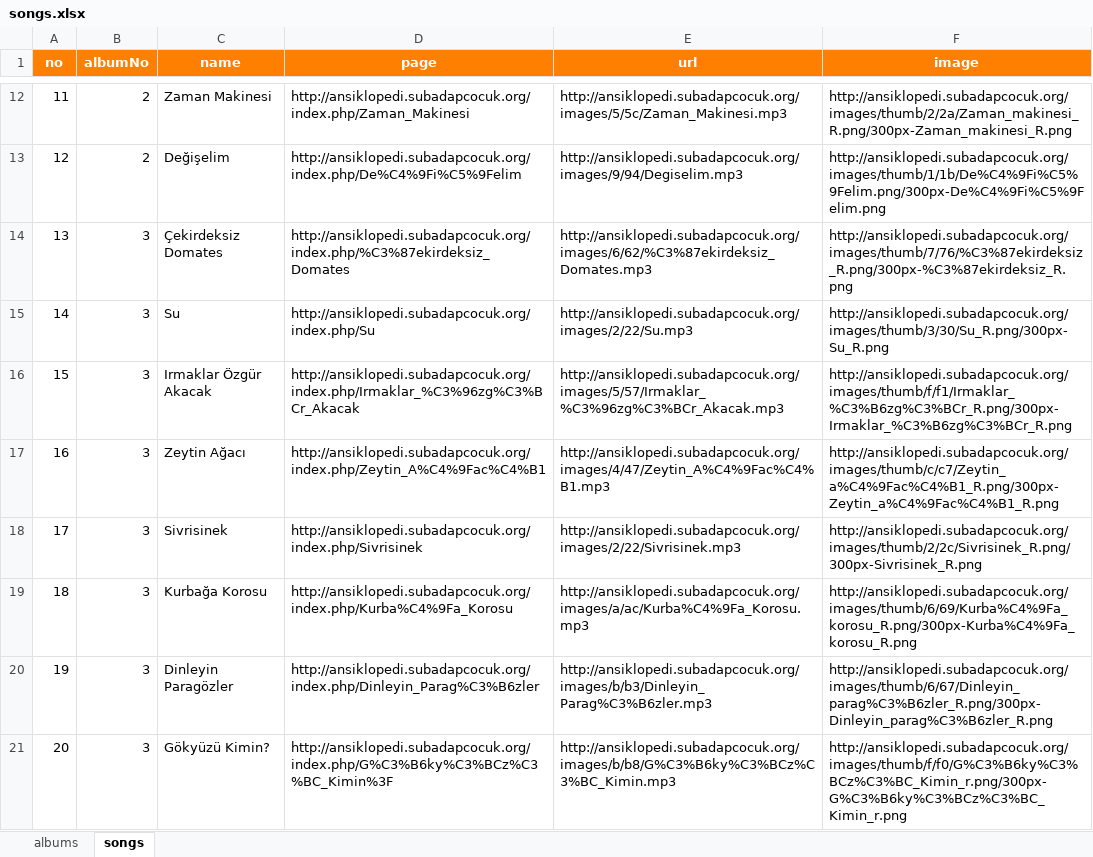
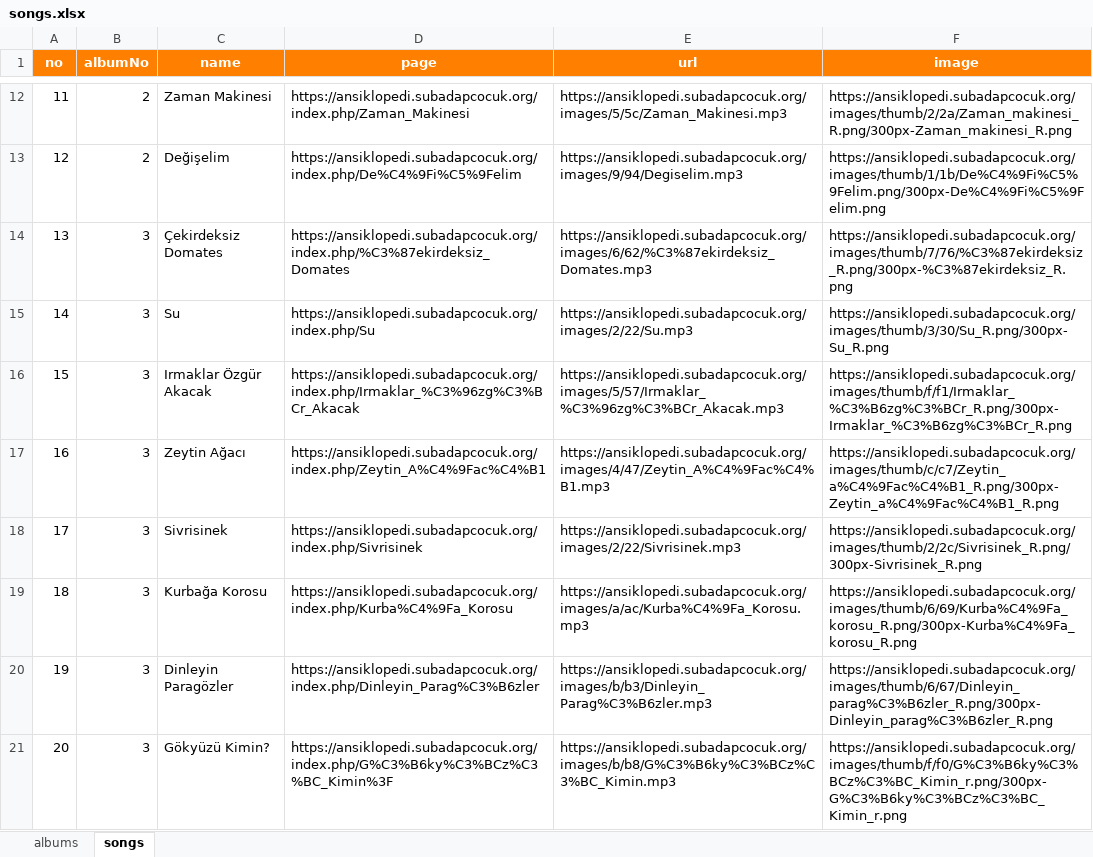
Before and after one commit to subadapcocuk/subadapp, an Excel workbook: data/songs.xlsx, sheet songs, drawn as a sheet; only a part is shown, gaps mark what is left out; values as stored, in another font and other column widths than the file's, no borders; the diff covers the shown part only; the diff names each change by its address in the sheet, - before the commit and + after, or states it on an @@ line.

```diff
--- a/data/songs.xlsx (sheet songs)
+++ b/data/songs.xlsx (sheet songs)
-D12 (page): http://ansiklopedi.subadapcocuk.org/index.php/Zaman_Makinesi
+D12 (page): https://ansiklopedi.subadapcocuk.org/index.php/Zaman_Makinesi
-E12 (url): http://ansiklopedi.subadapcocuk.org/images/5/5c/Zaman_Makinesi.mp3
+E12 (url): https://ansiklopedi.subadapcocuk.org/images/5/5c/Zaman_Makinesi.mp3
-F12 (image): http://ansiklopedi.subadapcocuk.org/images/thumb/2/2a/Zaman_makinesi_R.png/300px-Zaman_makinesi_R.png
+F12 (image): https://ansiklopedi.subadapcocuk.org/images/thumb/2/2a/Zaman_makinesi_R.png/300px-Zaman_makinesi_R.png
-D13 (page): http://ansiklopedi.subadapcocuk.org/index.php/De%C4%9Fi%C5%9Felim
+D13 (page): https://ansiklopedi.subadapcocuk.org/index.php/De%C4%9Fi%C5%9Felim
-E13 (url): http://ansiklopedi.subadapcocuk.org/images/9/94/Degiselim.mp3
+E13 (url): https://ansiklopedi.subadapcocuk.org/images/9/94/Degiselim.mp3
-F13 (image): http://ansiklopedi.subadapcocuk.org/images/thumb/1/1b/De%C4%9Fi%C5%9Felim.png/300px-De%C4%9Fi%C5%9Felim.png
+F13 (image): https://ansiklopedi.subadapcocuk.org/images/thumb/1/1b/De%C4%9Fi%C5%9Felim.png/300px-De%C4%9Fi%C5%9Felim.png
-D14 (page): http://ansiklopedi.subadapcocuk.org/index.php/%C3%87ekirdeksiz_Domates
+D14 (page): https://ansiklopedi.subadapcocuk.org/index.php/%C3%87ekirdeksiz_Domates
-E14 (url): http://ansiklopedi.subadapcocuk.org/images/6/62/%C3%87ekirdeksiz_Domates.mp3
+E14 (url): https://ansiklopedi.subadapcocuk.org/images/6/62/%C3%87ekirdeksiz_Domates.mp3
-F14 (image): http://ansiklopedi.subadapcocuk.org/images/thumb/7/76/%C3%87ekirdeksiz_R.png/300px-%C3%87ekirdeksiz_R.png
+F14 (image): https://ansiklopedi.subadapcocuk.org/images/thumb/7/76/%C3%87ekirdeksiz_R.png/300px-%C3%87ekirdeksiz_R.png
-D15 (page): http://ansiklopedi.subadapcocuk.org/index.php/Su
+D15 (page): https://ansiklopedi.subadapcocuk.org/index.php/Su
-E15 (url): http://ansiklopedi.subadapcocuk.org/images/2/22/Su.mp3
+E15 (url): https://ansiklopedi.subadapcocuk.org/images/2/22/Su.mp3
-F15 (image): http://ansiklopedi.subadapcocuk.org/images/thumb/3/30/Su_R.png/300px-Su_R.png
+F15 (image): https://ansiklopedi.subadapcocuk.org/images/thumb/3/30/Su_R.png/300px-Su_R.png
-D16 (page): http://ansiklopedi.subadapcocuk.org/index.php/Irmaklar_%C3%96zg%C3%BCr_Akacak
+D16 (page): https://ansiklopedi.subadapcocuk.org/index.php/Irmaklar_%C3%96zg%C3%BCr_Akacak
-E16 (url): http://ansiklopedi.subadapcocuk.org/images/5/57/Irmaklar_%C3%96zg%C3%BCr_Akacak.mp3
+E16 (url): https://ansiklopedi.subadapcocuk.org/images/5/57/Irmaklar_%C3%96zg%C3%BCr_Akacak.mp3
-F16 (image): http://ansiklopedi.subadapcocuk.org/images/thumb/f/f1/Irmaklar_%C3%B6zg%C3%BCr_R.png/300px-Irmaklar_%C3%B6zg%C3%BCr_R.png
+F16 (image): https://ansiklopedi.subadapcocuk.org/images/thumb/f/f1/Irmaklar_%C3%B6zg%C3%BCr_R.png/300px-Irmaklar_%C3%B6zg%C3%BCr_R.png
-D17 (page): http://ansiklopedi.subadapcocuk.org/index.php/Zeytin_A%C4%9Fac%C4%B1
+D17 (page): https://ansiklopedi.subadapcocuk.org/index.php/Zeytin_A%C4%9Fac%C4%B1
-E17 (url): http://ansiklopedi.subadapcocuk.org/images/4/47/Zeytin_A%C4%9Fac%C4%B1.mp3
+E17 (url): https://ansiklopedi.subadapcocuk.org/images/4/47/Zeytin_A%C4%9Fac%C4%B1.mp3
-F17 (image): http://ansiklopedi.subadapcocuk.org/images/thumb/c/c7/Zeytin_a%C4%9Fac%C4%B1_R.png/300px-Zeytin_a%C4%9Fac%C4%B1_R.png
+F17 (image): https://ansiklopedi.subadapcocuk.org/images/thumb/c/c7/Zeytin_a%C4%9Fac%C4%B1_R.png/300px-Zeytin_a%C4%9Fac%C4%B1_R.png
-D18 (page): http://ansiklopedi.subadapcocuk.org/index.php/Sivrisinek
+D18 (page): https://ansiklopedi.subadapcocuk.org/index.php/Sivrisinek
-E18 (url): http://ansiklopedi.subadapcocuk.org/images/2/22/Sivrisinek.mp3
+E18 (url): https://ansiklopedi.subadapcocuk.org/images/2/22/Sivrisinek.mp3
-F18 (image): http://ansiklopedi.subadapcocuk.org/images/thumb/2/2c/Sivrisinek_R.png/300px-Sivrisinek_R.png
+F18 (image): https://ansiklopedi.subadapcocuk.org/images/thumb/2/2c/Sivrisinek_R.png/300px-Sivrisinek_R.png
-D19 (page): http://ansiklopedi.subadapcocuk.org/index.php/Kurba%C4%9Fa_Korosu
+D19 (page): https://ansiklopedi.subadapcocuk.org/index.php/Kurba%C4%9Fa_Korosu
-E19 (url): http://ansiklopedi.subadapcocuk.org/images/a/ac/Kurba%C4%9Fa_Korosu.mp3
+E19 (url): https://ansiklopedi.subadapcocuk.org/images/a/ac/Kurba%C4%9Fa_Korosu.mp3
-F19 (image): http://ansiklopedi.subadapcocuk.org/images/thumb/6/69/Kurba%C4%9Fa_korosu_R.png/300px-Kurba%C4%9Fa_korosu_R.png
+F19 (image): https://ansiklopedi.subadapcocuk.org/images/thumb/6/69/Kurba%C4%9Fa_korosu_R.png/300px-Kurba%C4%9Fa_korosu_R.png
-D20 (page): http://ansiklopedi.subadapcocuk.org/index.php/Dinleyin_Parag%C3%B6zler
+D20 (page): https://ansiklopedi.subadapcocuk.org/index.php/Dinleyin_Parag%C3%B6zler
-E20 (url): http://ansiklopedi.subadapcocuk.org/images/b/b3/Dinleyin_Parag%C3%B6zler.mp3
+E20 (url): https://ansiklopedi.subadapcocuk.org/images/b/b3/Dinleyin_Parag%C3%B6zler.mp3
-F20 (image): http://ansiklopedi.subadapcocuk.org/images/thumb/6/67/Dinleyin_parag%C3%B6zler_R.png/300px-Dinleyin_parag%C3%B6zler_R.png
+F20 (image): https://ansiklopedi.subadapcocuk.org/images/thumb/6/67/Dinleyin_parag%C3%B6zler_R.png/300px-Dinleyin_parag%C3%B6zler_R.png
-D21 (page): http://ansiklopedi.subadapcocuk.org/index.php/G%C3%B6ky%C3%BCz%C3%BC_Kimin%3F
+D21 (page): https://ansiklopedi.subadapcocuk.org/index.php/G%C3%B6ky%C3%BCz%C3%BC_Kimin%3F
-E21 (url): http://ansiklopedi.subadapcocuk.org/images/b/b8/G%C3%B6ky%C3%BCz%C3%BC_Kimin.mp3
+E21 (url): https://ansiklopedi.subadapcocuk.org/images/b/b8/G%C3%B6ky%C3%BCz%C3%BC_Kimin.mp3
-F21 (image): http://ansiklopedi.subadapcocuk.org/images/thumb/f/f0/G%C3%B6ky%C3%BCz%C3%BC_Kimin_r.png/300px-G%C3%B6ky%C3%BCz%C3%BC_Kimin_r.png
+F21 (image): https://ansiklopedi.subadapcocuk.org/images/thumb/f/f0/G%C3%B6ky%C3%BCz%C3%BC_Kimin_r.png/300px-G%C3%B6ky%C3%BCz%C3%BC_Kimin_r.png
```
Also changed, not shown: 90 edited cells elsewhere in this sheet, 10 other files.
